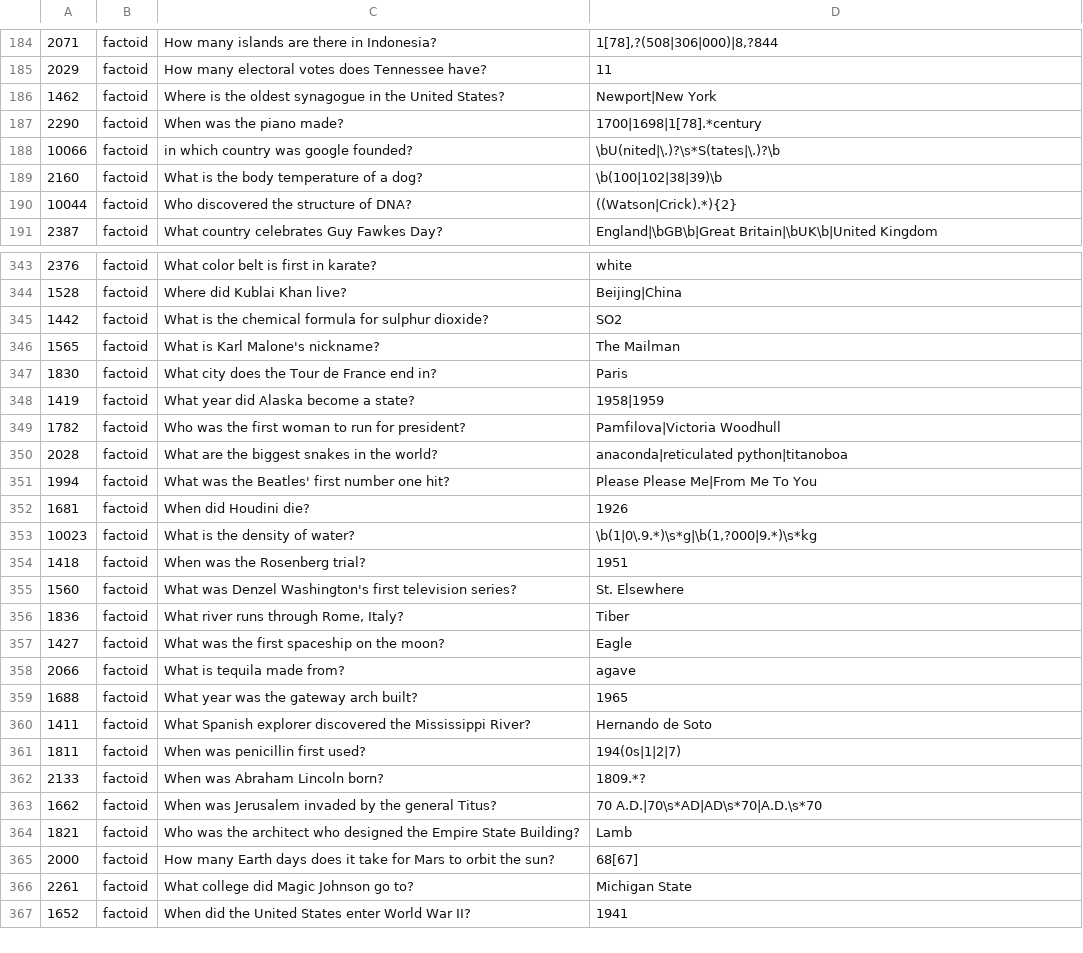
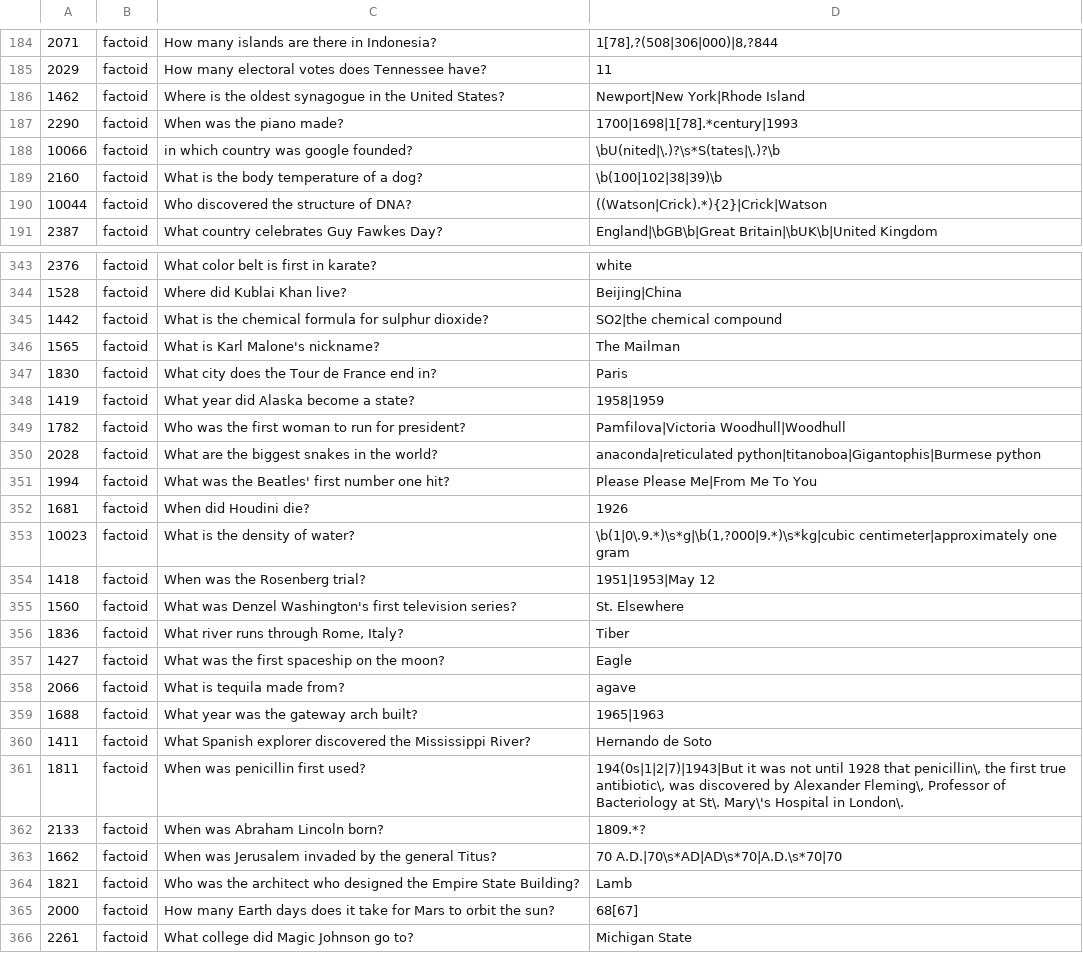
Before and after one commit to brmson/dataset-factoid-curated, a TSV file: large2180-train.tsv, drawn as a sheet; only a part is shown, gaps mark what is left out; the shorter side is filled out with more unchanged rows; the diff covers the shown part only.

```diff
--- a/large2180-train.tsv
+++ b/large2180-train.tsv
@@ -185,7 +185,7 @@
 2029	factoid	How many electoral votes does Tennessee have?	11
-1462	factoid	Where is the oldest synagogue in the United States?	Newport|New York
-2290	factoid	When was the piano made?	1700|1698|1[78].*century
+1462	factoid	Where is the oldest synagogue in the United States?	Newport|New York|Rhode Island
+2290	factoid	When was the piano made?	1700|1698|1[78].*century|1993
 10066	factoid	in which country was google founded?	\bU(nited|\.)?\s*S(tates|\.)?\b
 2160	factoid	What is the body temperature of a dog?	\b(100|102|38|39)\b
-10044	factoid	Who discovered the structure of DNA?	((Watson|Crick).*){2}
+10044	factoid	Who discovered the structure of DNA?	((Watson|Crick).*){2}|Crick|Watson
 2387	factoid	What country celebrates Guy Fawkes Day?	England|\bGB\b|Great Britain|\bUK\b|United Kingdom
@@ -344,3 +344,3 @@
 1528	factoid	Where did Kublai Khan live?	Beijing|China
-1442	factoid	What is the chemical formula for sulphur dioxide?	SO2
+1442	factoid	What is the chemical formula for sulphur dioxide?	SO2|the chemical compound
 1565	factoid	What is Karl Malone's nickname?	The Mailman
@@ -348,8 +348,8 @@
 1419	factoid	What year did Alaska become a state?	1958|1959
-1782	factoid	Who was the first woman to run for president?	Pamfilova|Victoria Woodhull
-2028	factoid	What are the biggest snakes in the world?	anaconda|reticulated python|titanoboa
+1782	factoid	Who was the first woman to run for president?	Pamfilova|Victoria Woodhull|Woodhull
+2028	factoid	What are the biggest snakes in the world?	anaconda|reticulated python|titanoboa|Gigantophis|Burmese python
 1994	factoid	What was the Beatles' first number one hit?	Please Please Me|From Me To You
 1681	factoid	When did Houdini die?	1926
-10023	factoid	What is the density of water?	\b(1|0\.9.*)\s*g|\b(1,?000|9.*)\s*kg
-1418	factoid	When was the Rosenberg trial?	1951
+10023	factoid	What is the density of water?	\b(1|0\.9.*)\s*g|\b(1,?000|9.*)\s*kg|cubic centimeter|approximately one gram
+1418	factoid	When was the Rosenberg trial?	1951|1953|May 12
 1560	factoid	What was Denzel Washington's first television series?	St. Elsewhere
@@ -358,7 +358,7 @@
 2066	factoid	What is tequila made from?	agave
-1688	factoid	What year was the gateway arch built?	1965
+1688	factoid	What year was the gateway arch built?	1965|1963
 1411	factoid	What Spanish explorer discovered the Mississippi River?	Hernando de Soto
-1811	factoid	When was penicillin first used?	194(0s|1|2|7)
+1811	factoid	When was penicillin first used?	194(0s|1|2|7)|1943|But it was not until 1928 that penicillin\, the first true antibiotic\, was discovered by Alexander Fleming\, Professor of Bacteriology at St\. Mary\'s Hospital in London\.
 2133	factoid	When was Abraham Lincoln born?	1809.*?
-1662	factoid	When was Jerusalem invaded by the general Titus?	70 A.D.|70\s*AD|AD\s*70|A.D.\s*70
+1662	factoid	When was Jerusalem invaded by the general Titus?	70 A.D.|70\s*AD|AD\s*70|A.D.\s*70|70
 1821	factoid	Who was the architect who designed the Empire State Building?	Lamb
```
Also changed, not shown: 73 edited cells elsewhere in this file, curated-full.tsv, large2180-test.tsv, 2 other files.
